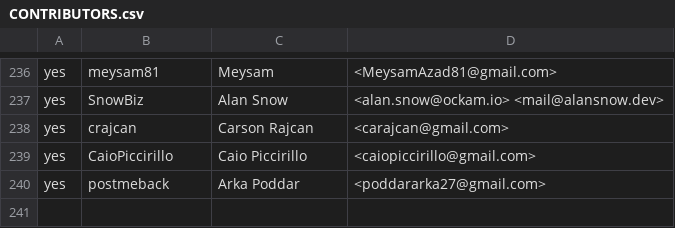
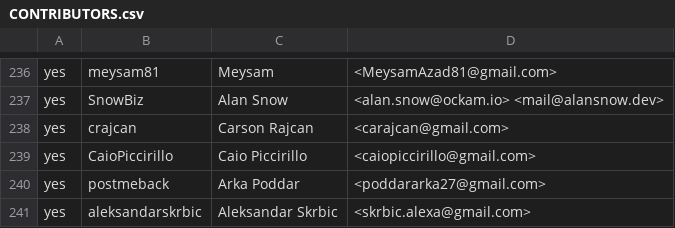
Before and after one commit to outerwear/ockam-contributors, a CSV file: CONTRIBUTORS.csv, drawn as a sheet; only a part is shown, gaps mark what is left out; the diff names each change by its address in the sheet, - before the commit and + after, or states it on an @@ line.

Commit message:
Update CONTRIBUTORS.csv

```diff
--- a/CONTRIBUTORS.csv
+++ b/CONTRIBUTORS.csv
+row 241: yes | aleksandarskrbic | Aleksandar Skrbic | <skrbic.alexa@gmail.com>
```
